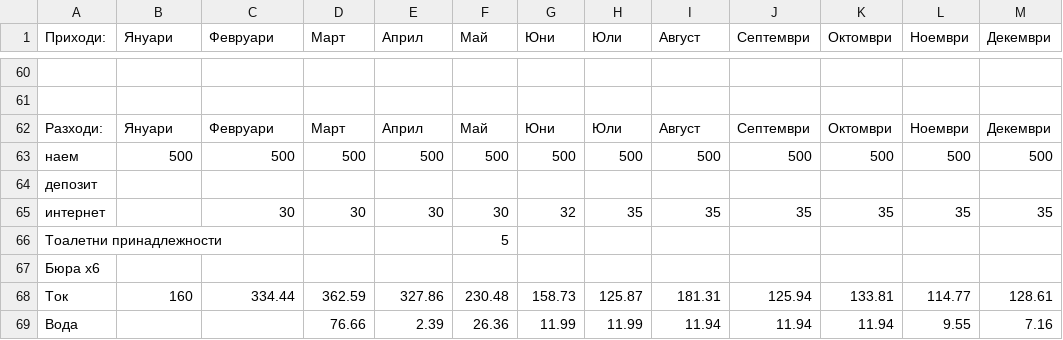
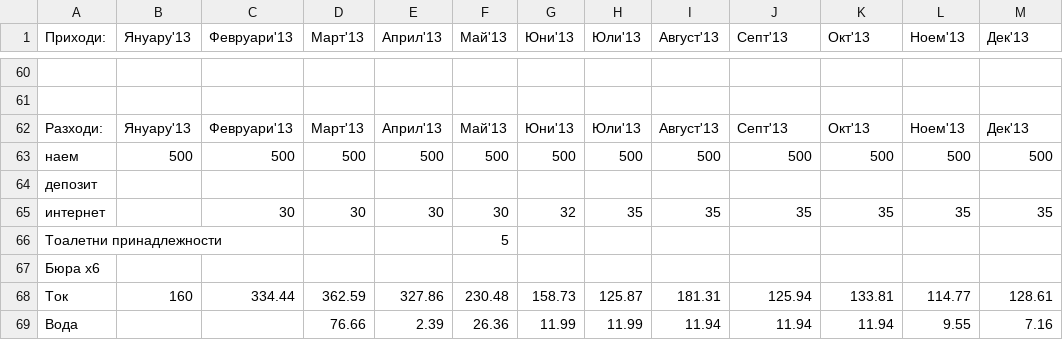
Before and after one commit to VarnaLab/varnalab-data, a CSV file: dump/finance/csv/2013.csv, drawn as a sheet; only a part is shown, gaps mark what is left out; the diff names each change by its address in the sheet, - before the commit and + after, or states it on an @@ line.

```diff
--- a/dump/finance/csv/2013.csv
+++ b/dump/finance/csv/2013.csv
-B1: Януари
+B1: Януару'13
-C1: Февруари
+C1: Февруари'13
-D1: Март
+D1: Март'13
-E1: Април
+E1: Април'13
-F1: Май
+F1: Май'13
-G1: Юни
+G1: Юни'13
-H1: Юли
+H1: Юли'13
-I1: Август
+I1: Август'13
-J1: Септември
+J1: Септ'13
-K1: Октомври
+K1: Окт'13
-L1: Ноември
+L1: Ноем'13
-M1: Декември
+M1: Дек'13
-B62 (Януару'13): Януари
+B62 (Януару'13): Януару'13
-C62 (Февруари'13): Февруари
+C62 (Февруари'13): Февруари'13
-D62 (Март'13): Март
+D62 (Март'13): Март'13
-E62 (Април'13): Април
+E62 (Април'13): Април'13
-F62 (Май'13): Май
+F62 (Май'13): Май'13
-G62 (Юни'13): Юни
+G62 (Юни'13): Юни'13
-H62 (Юли'13): Юли
+H62 (Юли'13): Юли'13
-I62 (Август'13): Август
+I62 (Август'13): Август'13
-J62 (Септ'13): Септември
+J62 (Септ'13): Септ'13
-K62 (Окт'13): Октомври
+K62 (Окт'13): Окт'13
-L62 (Ноем'13): Ноември
+L62 (Ноем'13): Ноем'13
-M62 (Дек'13): Декември
+M62 (Дек'13): Дек'13
```
Also changed, not shown: dump/finance/csv/2011.csv, dump/finance/csv/2012.csv, 6 other files.
